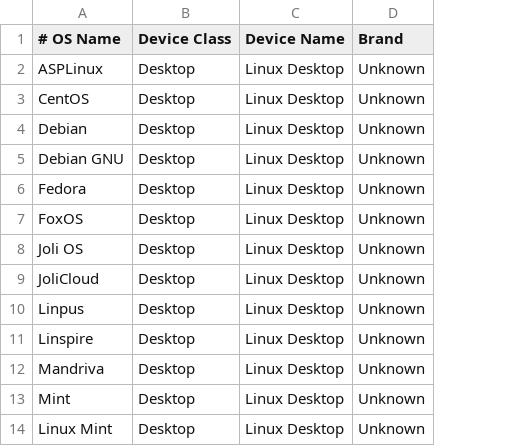
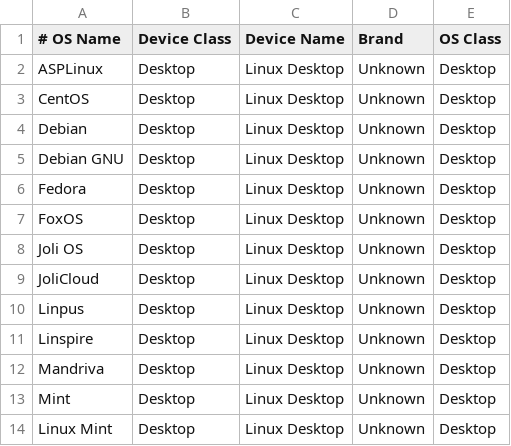
Before and after one commit to nielsbasjes/yauaa, a CSV file: analyzer/src/main/resources/UserAgents/OSDeviceNames/OperatingSystemDeviceNames.csv, drawn as a sheet; only a part is shown; the diff names each change by its address in the sheet, - before the commit and + after, or states it on an @@ line.

Commit message:
Fix specific cases of DeviceBrand and OS Class

```diff
--- a/analyzer/src/main/resources/UserAgents/OSDeviceNames/OperatingSystemDeviceNames.csv
+++ b/analyzer/src/main/resources/UserAgents/OSDeviceNames/OperatingSystemDeviceNames.csv
+column E (OS Class), rows 2-14: all Desktop
```
Also changed, not shown: 6 other files.
